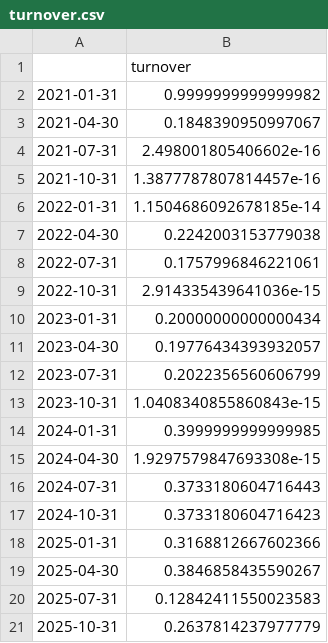
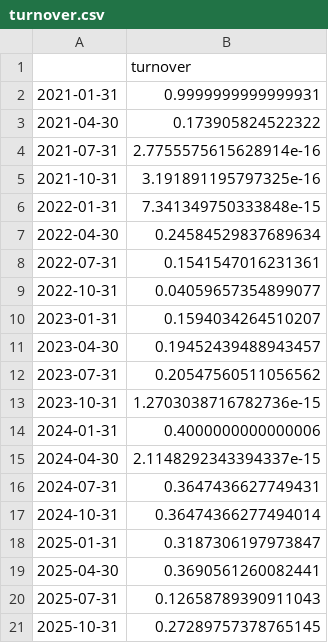
Before and after one commit to Nathan-Gomes/quant-portfolio-research, a CSV file: outputs/turnover.csv, drawn as a sheet.

```diff
--- a/outputs/turnover.csv
+++ b/outputs/turnover.csv
@@ -1,21 +1,21 @@
 ,turnover
-2021-01-31,0.9999999999999982
-2021-04-30,0.1848390950997067
-2021-07-31,2.498001805406602e-16
-2021-10-31,1.3877787807814457e-16
-2022-01-31,1.1504686092678185e-14
-2022-04-30,0.2242003153779038
-2022-07-31,0.1757996846221061
-2022-10-31,2.914335439641036e-15
-2023-01-31,0.20000000000000434
-2023-04-30,0.19776434393932057
-2023-07-31,0.2022356560606799
-2023-10-31,1.0408340855860843e-15
-2024-01-31,0.3999999999999985
-2024-04-30,1.9297579847693308e-15
-2024-07-31,0.3733180604716443
-2024-10-31,0.3733180604716423
-2025-01-31,0.3168812667602366
-2025-04-30,0.3846858435590267
-2025-07-31,0.12842411550023583
-2025-10-31,0.2637814237977779
+2021-01-31,0.9999999999999931
+2021-04-30,0.173905824522322
+2021-07-31,2.7755575615628914e-16
+2021-10-31,3.191891195797325e-16
+2022-01-31,7.341349750333848e-15
+2022-04-30,0.24584529837689634
+2022-07-31,0.1541547016231361
+2022-10-31,0.04059657354899077
+2023-01-31,0.1594034264510207
+2023-04-30,0.19452439488943457
+2023-07-31,0.20547560511056562
+2023-10-31,1.2703038716782736e-15
+2024-01-31,0.4000000000000006
+2024-04-30,2.1148292343394337e-15
+2024-07-31,0.3647436627749431
+2024-10-31,0.36474366277494014
+2025-01-31,0.3187306197973847
+2025-04-30,0.3690561260082441
+2025-07-31,0.12658789390911043
+2025-10-31,0.27289757378765145
```
Also changed, not shown: outputs/backtest_returns.csv, outputs/performance_summary.csv, 33 other files.
